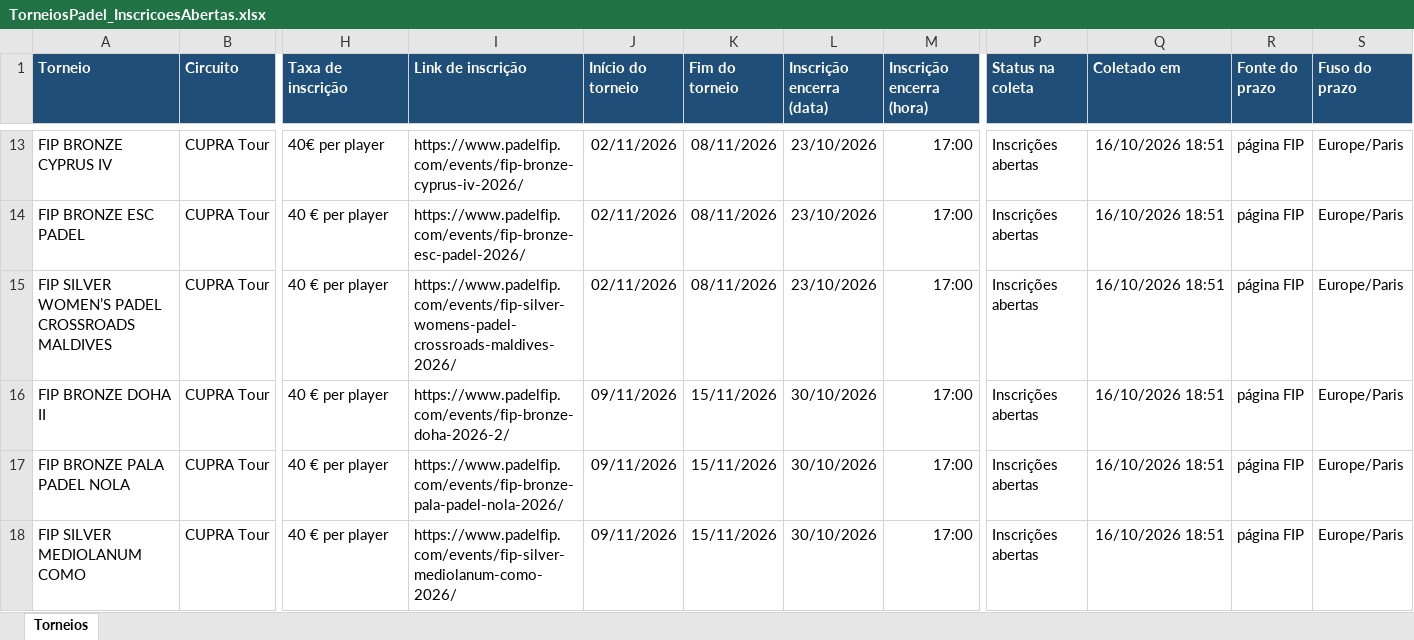
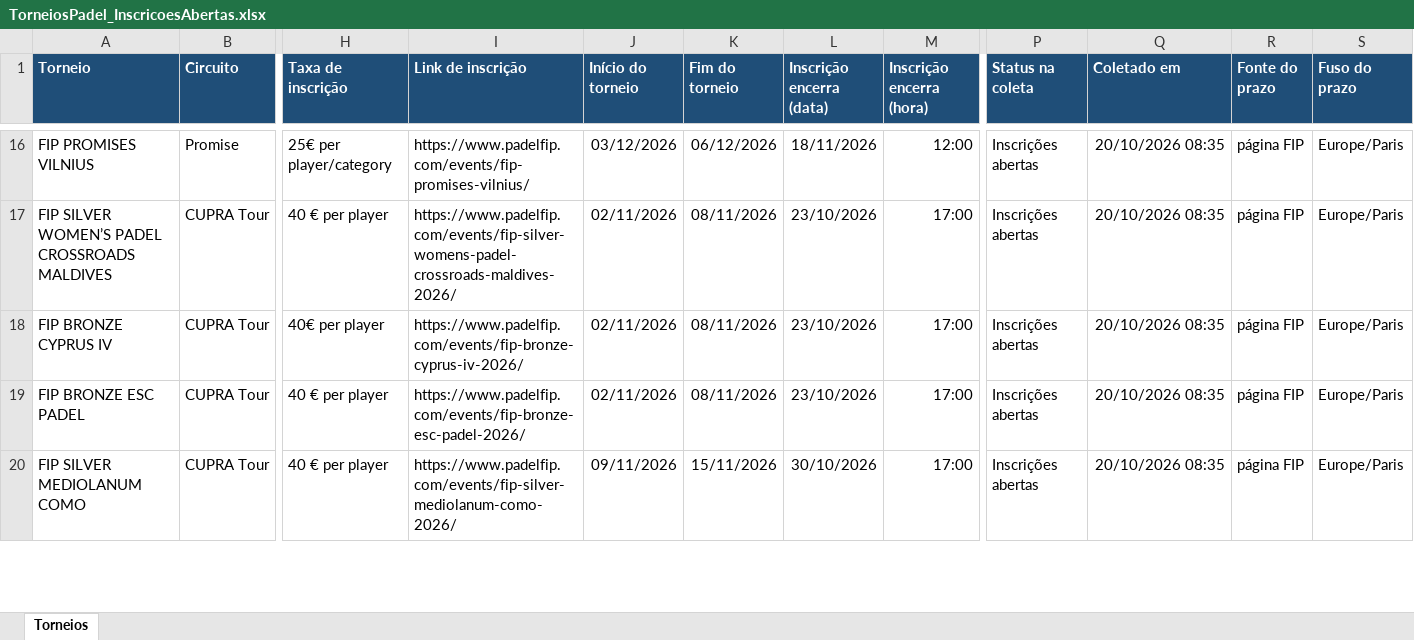
Before and after one commit to marceloribeiro1711/PSC_PRO, an Excel workbook: TorneiosPadel_InscricoesAbertas.xlsx, sheet Torneios, drawn as a sheet; only a part is shown, gaps mark what is left out; values as stored, in another font and other column widths than the file's, no borders; removed rows and columns are numbered as before the commit, all else as after; rows hold the shown columns only; the diff covers the shown part only; the diff names each change by its address in the sheet, - before the commit and + after, or states it on an @@ line.

Commit message:
Add files via upload

```diff
--- a/TorneiosPadel_InscricoesAbertas.xlsx (sheet Torneios)
+++ b/TorneiosPadel_InscricoesAbertas.xlsx (sheet Torneios)
+row 16: FIP PROMISES VILNIUS | Promise | 25€ per player/category | https://www.padelfip.com/events/fip-promises-vilnius/ | 03/12/2026 | 06/12/2026 | 18/11/2026 | 12:00 | Inscrições abertas | 20/10/2026 08:35 | página FIP | Europe/Paris
+row 17: FIP SILVER WOMEN’S PADEL CROSSROADS MALDIVES | CUPRA Tour | 40 € per player | https://www.padelfip.com/events/fip-silver-womens-padel-crossroads-maldives-2026/ | 02/11/2026 | 08/11/2026 | 23/10/2026 | 17:00 | Inscrições abertas | 20/10/2026 08:35 | página FIP | Europe/Paris
-Q18:Q19 (Coletado em): 16/10/2026 18:51
+Q18:Q19 (Coletado em): 20/10/2026 08:35
-row 15: FIP SILVER WOMEN’S PADEL CROSSROADS MALDIVES | CUPRA Tour | 40 € per player | https://www.padelfip.com/events/fip-silver-womens-padel-crossroads-maldives-2026/ | 02/11/2026 | 08/11/2026 | 23/10/2026 | 17:00 | Inscrições abertas | 16/10/2026 18:51 | página FIP | Europe/Paris
-row 16: FIP BRONZE DOHA II | CUPRA Tour | 40 € per player | https://www.padelfip.com/events/fip-bronze-doha-2026-2/ | 09/11/2026 | 15/11/2026 | 30/10/2026 | 17:00 | Inscrições abertas | 16/10/2026 18:51 | página FIP | Europe/Paris
-row 17: FIP BRONZE PALA PADEL NOLA | CUPRA Tour | 40 € per player | https://www.padelfip.com/events/fip-bronze-pala-padel-nola-2026/ | 09/11/2026 | 15/11/2026 | 30/10/2026 | 17:00 | Inscrições abertas | 16/10/2026 18:51 | página FIP | Europe/Paris
-Q20 (Coletado em): 16/10/2026 18:51
+Q20 (Coletado em): 20/10/2026 08:35
```
Also changed, not shown: 8 added rows, 3 removed rows and 47 edited cells elsewhere in this sheet.
